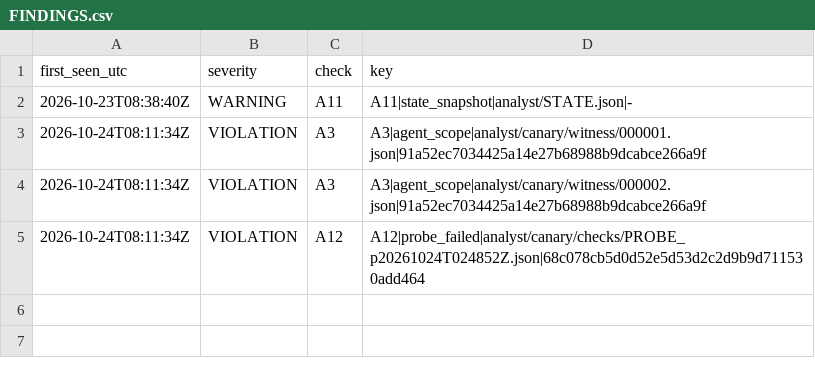
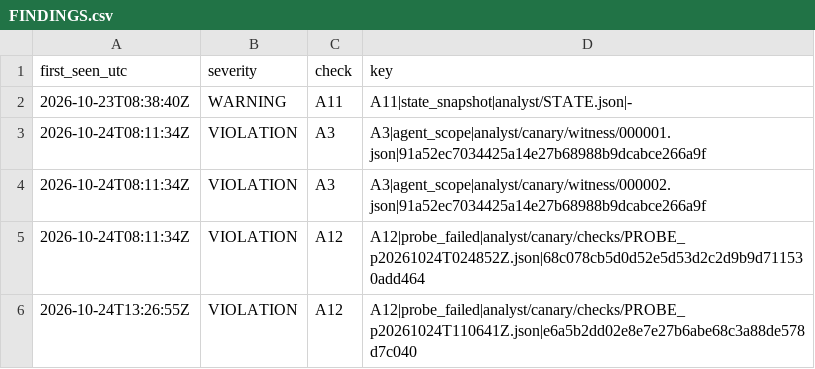
Before and after one commit to Mohamedalhaaj/gold-forward-watch, a CSV file: reports/judge_analyst/FINDINGS.csv, drawn as a sheet.

```diff
--- a/reports/judge_analyst/FINDINGS.csv
+++ b/reports/judge_analyst/FINDINGS.csv
@@ -5 +5,2 @@ first_seen_utc,severity,check,key
 2026-10-24T08:11:34Z,VIOLATION,A12,A12|probe_failed|analyst/canary/checks/PROBE_p20261024T024852Z.json|68c078cb5d0d52e5d53d2c2d9b9d711530add464
+2026-10-24T13:26:55Z,VIOLATION,A12,A12|probe_failed|analyst/canary/checks/PROBE_p20261024T110641Z.json|e6a5b2dd02e8e7e27b6abe68c3a88de578d7c040
```
Also changed, not shown: reports/judge_analyst/VERDICTS.csv, reports/judge_analyst/evidence.csv, 3 other files.
